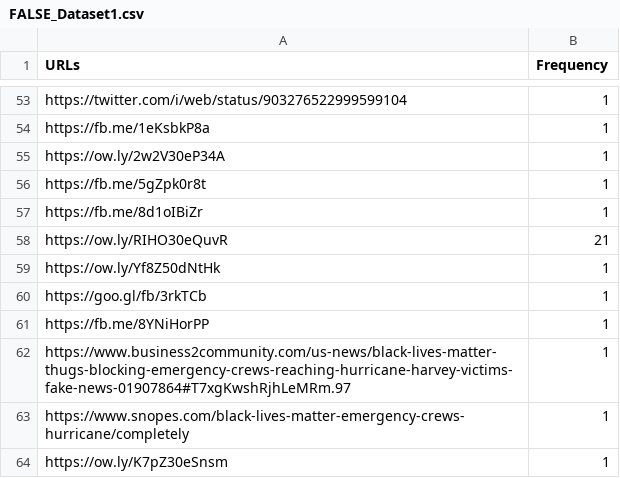
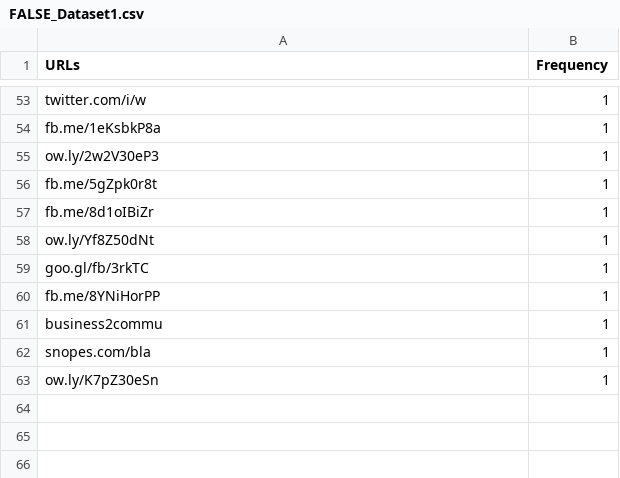
Before and after one commit to Vrutik-Patel/BarChartsInD3, a CSV file: data/FALSE_Dataset1.csv, drawn as a sheet; only a part is shown, gaps mark what is left out; removed rows and columns are numbered as before the commit, all else as after; the diff covers the shown part only; the diff names each change by its address in the sheet, - before the commit and + after, or states it on an @@ line.

```diff
--- a/data/FALSE_Dataset1.csv
+++ b/data/FALSE_Dataset1.csv
-A53 (URLs): https://twitter.com/i/web/status/903276522999599104
+A53 (URLs): twitter.com/i/w
-A54 (URLs): https://fb.me/1eKsbkP8a
+A54 (URLs): fb.me/1eKsbkP8a
-A55 (URLs): https://ow.ly/2w2V30eP34A
+A55 (URLs): ow.ly/2w2V30eP3
-A56 (URLs): https://fb.me/5gZpk0r8t
+A56 (URLs): fb.me/5gZpk0r8t
-A57 (URLs): https://fb.me/8d1oIBiZr
+A57 (URLs): fb.me/8d1oIBiZr
-row 58: https://ow.ly/RIHO30eQuvR | 21
-A58 (URLs): https://ow.ly/Yf8Z50dNtHk
+A58 (URLs): ow.ly/Yf8Z50dNt
-A59 (URLs): https://goo.gl/fb/3rkTCb
+A59 (URLs): goo.gl/fb/3rkTC
-A60 (URLs): https://fb.me/8YNiHorPP
+A60 (URLs): fb.me/8YNiHorPP
-A61 (URLs): https://www.business2community.com/us-news/black-lives-matter-thugs-blocking-emergency-crews-reaching-hurricane-harvey-victims-fake-news-01907864#T7xgKwshRjhLeMRm.97
+A61 (URLs): business2commu
-A62 (URLs): https://www.snopes.com/black-lives-matter-emergency-crews-hurricane/completely
+A62 (URLs): snopes.com/bla
-A63 (URLs): https://ow.ly/K7pZ30eSnsm
+A63 (URLs): ow.ly/K7pZ30eSn
```
Also changed, not shown: 8 added rows, 8 removed rows and 43 edited cells elsewhere in this file, data/FALSE_Dataset2.csv, data/TRUE_Dataset1.csv, 1 other file.
